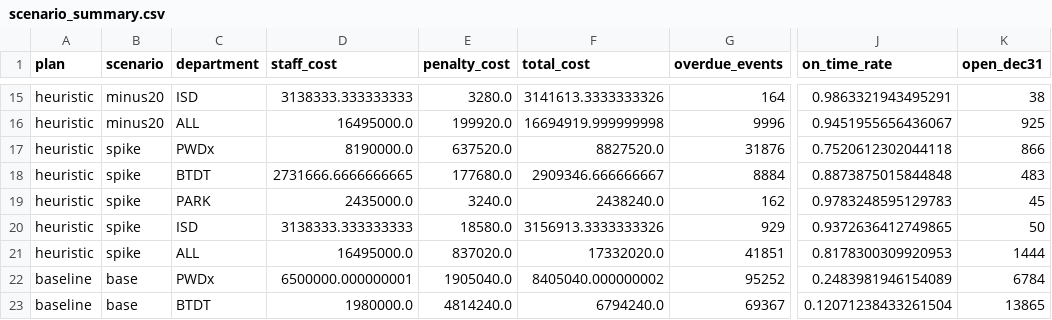
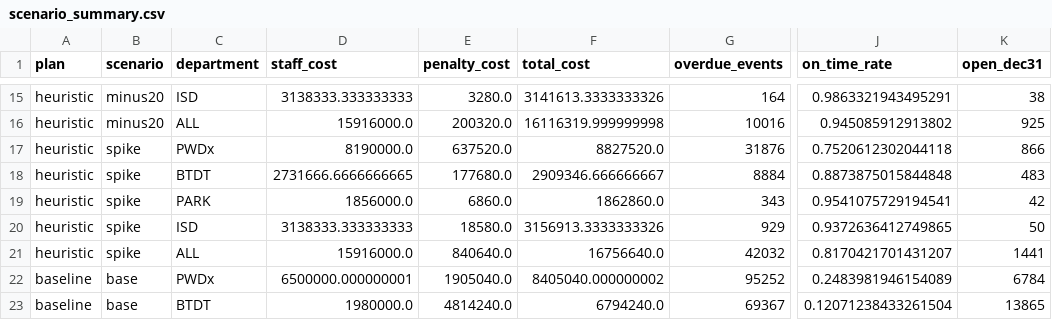
Before and after one commit to jwebbnova2026/DADS5250Group09, a CSV file: outputs/scenario_summary.csv, drawn as a sheet; only a part is shown, gaps mark what is left out; the diff covers the shown part only; the diff names each change by its address in the sheet, - before the commit and + after, or states it on an @@ line.

```diff
--- a/outputs/scenario_summary.csv
+++ b/outputs/scenario_summary.csv
-D16 (staff_cost): 16495000.0
+D16 (staff_cost): 15916000.0
-E16 (penalty_cost): 199920.0
+E16 (penalty_cost): 200320.0
-F16 (total_cost): 16694919.999999998
+F16 (total_cost): 16116319.999999998
-G16 (overdue_events): 9996
+G16 (overdue_events): 10016
-J16 (on_time_rate): 0.9451955656436067
+J16 (on_time_rate): 0.945085912913802
-D19 (staff_cost): 2435000.0
+D19 (staff_cost): 1856000.0
-E19 (penalty_cost): 3240.0
+E19 (penalty_cost): 6860.0
-F19 (total_cost): 2438240.0
+F19 (total_cost): 1862860.0
-G19 (overdue_events): 162
+G19 (overdue_events): 343
-J19 (on_time_rate): 0.9783248595129783
+J19 (on_time_rate): 0.9541075729194541
-K19 (open_dec31): 45
+K19 (open_dec31): 42
-D21 (staff_cost): 16495000.0
+D21 (staff_cost): 15916000.0
-E21 (penalty_cost): 837020.0
+E21 (penalty_cost): 840640.0
-F21 (total_cost): 17332020.0
+F21 (total_cost): 16756640.0
-G21 (overdue_events): 41851
+G21 (overdue_events): 42032
-J21 (on_time_rate): 0.8178300309920953
+J21 (on_time_rate): 0.8170421701431207
-K21 (open_dec31): 1444
+K21 (open_dec31): 1441
```
Also changed, not shown: 31 edited cells elsewhere in this file, outputs/intake_dev_results.csv, outputs/intake_test_results.csv, 15 other files.
